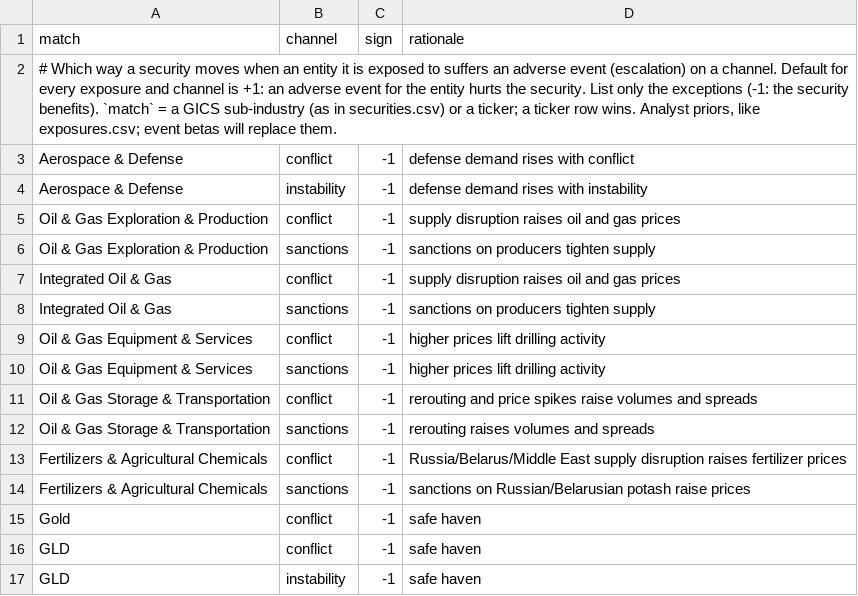
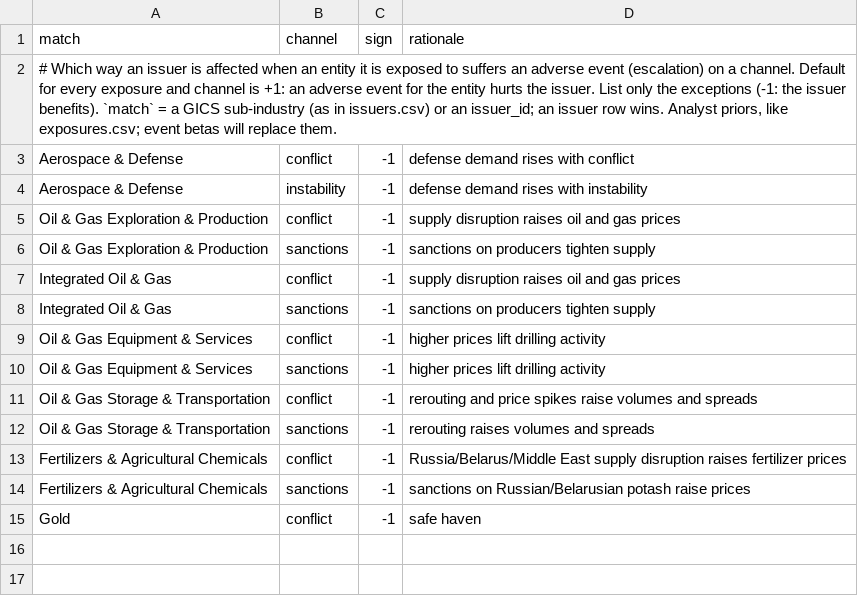
Before and after one commit to huimarco/event_risk, a CSV file: seeds/channel_signs.csv, drawn as a sheet; the diff names each change by its address in the sheet, - before the commit and + after, or states it on an @@ line.

```diff
--- a/seeds/channel_signs.csv
+++ b/seeds/channel_signs.csv
-A2 (match): …Which way a security moves when an entity it is exposed to suffers an adverse event (escalation) on a channel. Default for every exposure and channel is +1: an adverse event for the entity hurts the security. List only the exceptions (-1: the security benefits). `match` = a GICS sub-industry (as in securities.csv) or a ticker; a ticker row wins.…
+A2 (match): …Which way an issuer is affected when an entity it is exposed to suffers an adverse event (escalation) on a channel. Default for every exposure and channel is +1: an adverse event for the entity hurts the issuer. List only the exceptions (-1: the issuer benefits). `match` = a GICS sub-industry (as in issuers.csv) or an issuer_id; an issuer row wins.…
-row 16: GLD | conflict | -1 | safe haven
-row 17: GLD | instability | -1 | safe haven
```
Also changed, not shown: 31 other files.
